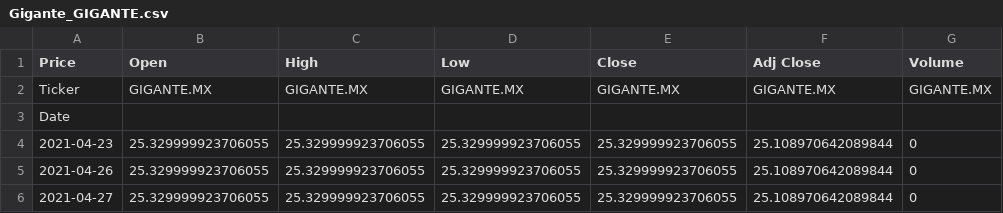
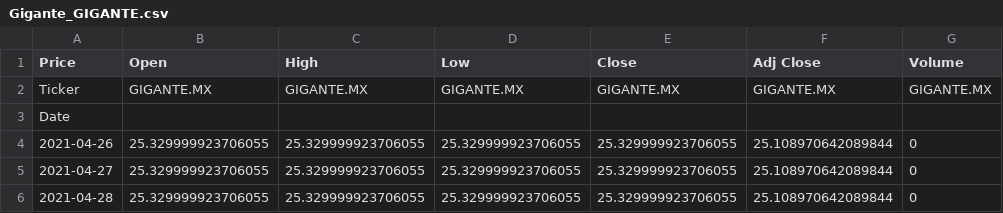
Before and after one commit to Mmito24/Finance_Analysis, a CSV file: datos_bmv/Gigante_GIGANTE.csv, drawn as a sheet; only a part is shown; the shorter side is filled out with more unchanged rows; the diff names each change by its address in the sheet, - before the commit and + after, or states it on an @@ line.

```diff
--- a/datos_bmv/Gigante_GIGANTE.csv
+++ b/datos_bmv/Gigante_GIGANTE.csv
-row 4: 2021-04-23 | 25.329999923706055 | 25.329999923706055 | 25.329999923706055 | 25.329999923706055 | 25.108970642089844 | 0
```
Also changed, not shown: datos_bmv/ElPuertodeLiverpool_LIVEPOL1.csv, datos_bmv/Grupo Nacional Provincial_GNP.csv, 46 other files.
